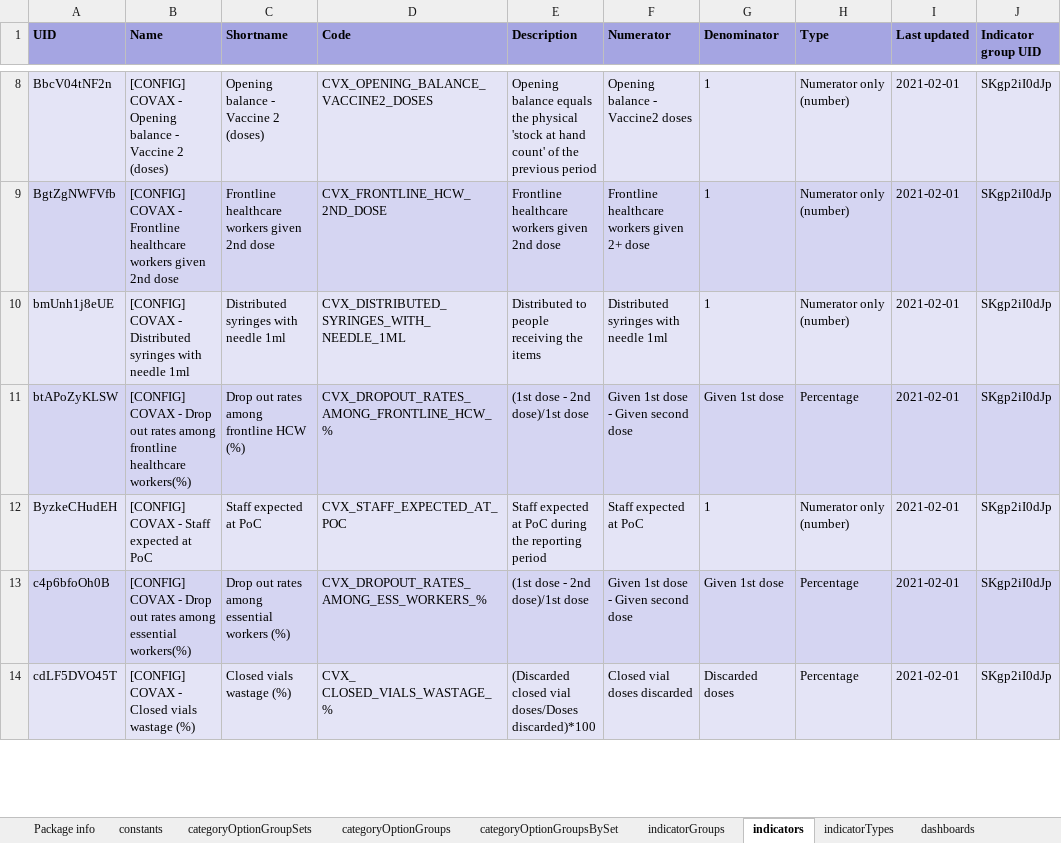
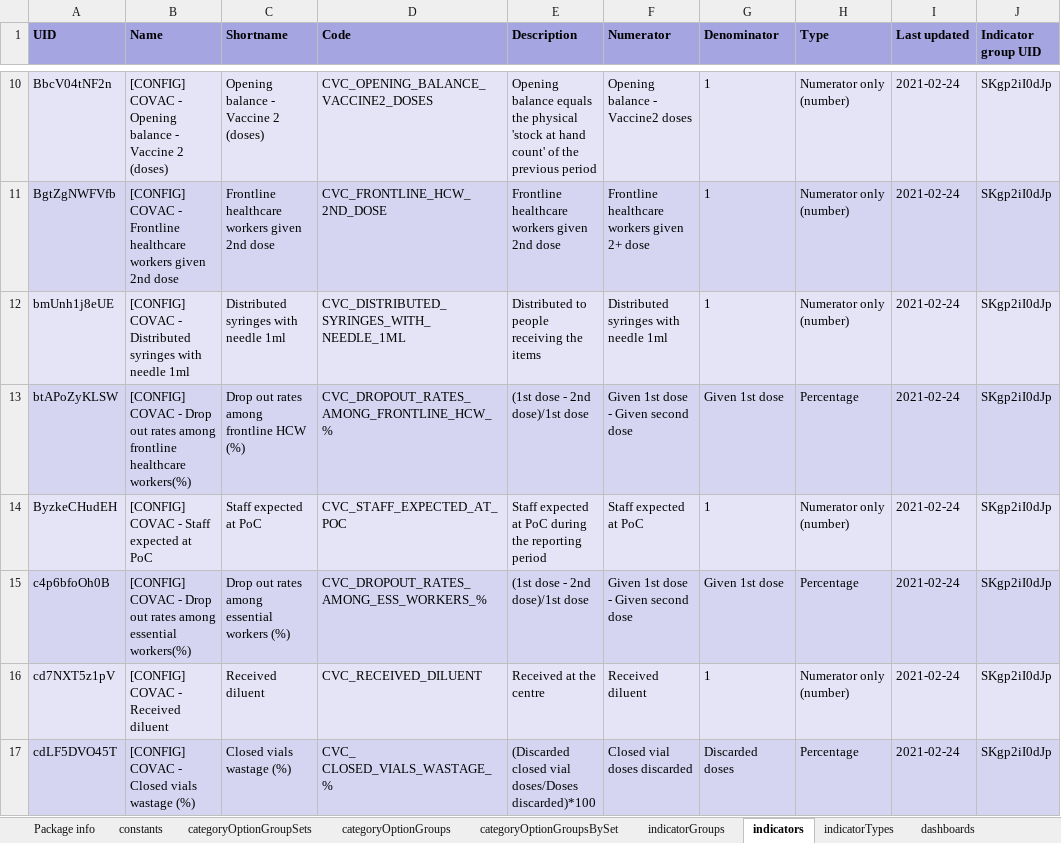
Before and after one commit to dhis2/metadata-package-development, an Excel workbook: metadata/COVAX_AGG/COVAX_AGG_DASHBOARD_V1_DHIS2.30/reference.xlsx, sheet indicators, drawn as a sheet; only a part is shown, gaps mark what is left out; values as stored, in another font and other column widths than the file's, no borders; addresses are those after the commit; the diff covers the shown part only; the diff names each change by its address in the sheet, - before the commit and + after, or states it on an @@ line.

Commit message:
feat: add COVAX_AGG for 2.33, 2.34, 2.35

```diff
--- a/metadata/COVAX_AGG/COVAX_AGG_DASHBOARD_V1_DHIS2.30/reference.xlsx (sheet indicators)
+++ b/metadata/COVAX_AGG/COVAX_AGG_DASHBOARD_V1_DHIS2.30/reference.xlsx (sheet indicators)
-B10 (Name): [CONFIG] COVAX - Opening…
+B10 (Name): [CONFIG] COVAC - Opening…
-D10 (Code): CVX_OPENING_BALANCE_VACCINE2_DOSES
+D10 (Code): CVC_OPENING_BALANCE_VACCINE2_DOSES
-I10:I15 (Last updated): 2021-02-01
+I10:I15 (Last updated): 2021-02-24
-B11 (Name): [CONFIG] COVAX - Frontline…
+B11 (Name): [CONFIG] COVAC - Frontline…
-D11 (Code): CVX_FRONTLINE_HCW_2ND_DOSE
+D11 (Code): CVC_FRONTLINE_HCW_2ND_DOSE
-B12 (Name): [CONFIG] COVAX - Distributed…
+B12 (Name): [CONFIG] COVAC - Distributed…
-D12 (Code): CVX_DISTRIBUTED_SYRINGES_WITH_ NEEDLE_1ML
+D12 (Code): CVC_DISTRIBUTED_SYRINGES_WITH_ NEEDLE_1ML
-B13 (Name): [CONFIG] COVAX - Drop…
+B13 (Name): [CONFIG] COVAC - Drop…
-D13 (Code): CVX_DROPOUT_RATES_AMONG_FRONTLINE_HCW_%
+D13 (Code): CVC_DROPOUT_RATES_AMONG_FRONTLINE_HCW_%
-B14 (Name): [CONFIG] COVAX - Staff expected at PoC
+B14 (Name): [CONFIG] COVAC - Staff expected at PoC
-D14 (Code): CVX_STAFF_EXPECTED_AT_POC
+D14 (Code): CVC_STAFF_EXPECTED_AT_POC
-B15 (Name): [CONFIG] COVAX - Drop…
+B15 (Name): [CONFIG] COVAC - Drop…
-D15 (Code): CVX_DROPOUT_RATES_AMONG_ESS_WORKERS_%
+D15 (Code): CVC_DROPOUT_RATES_AMONG_ESS_WORKERS_%
+row 16: cd7NXT5z1pV | [CONFIG] COVAC - Received diluent | Received diluent | CVC_RECEIVED_DILUENT | Received at the centre | Received diluent | 1 | Numerator only (number) | 2021-02-24 | SKgp2iI0dJp
-B17 (Name): [CONFIG] COVAX - Closed vials wastage (%)
+B17 (Name): [CONFIG] COVAC - Closed vials wastage (%)
-D17 (Code): CVX_ CLOSED_VIALS_WASTAGE_%
+D17 (Code): CVC_ CLOSED_VIALS_WASTAGE_%
-I17 (Last updated): 2021-02-01
+I17 (Last updated): 2021-02-24
```
Also changed, not shown: 20 added rows and 304 edited cells elsewhere in this sheet, sheet dashboardItems, sheet charts, sheet reportTables, sheet categoryOptionGroups, sheet mapViews, sheet legendSets, 10 more sheets, metadata/COVAX_AGG/COVAX_AGG_COMPLETE_V1_DHIS2.30/reference.xlsx, metadata/COVAX_AGG/COVAX_AGG_COMPLETE_V1_DHIS2.33/reference.xlsx, 28 other files.
